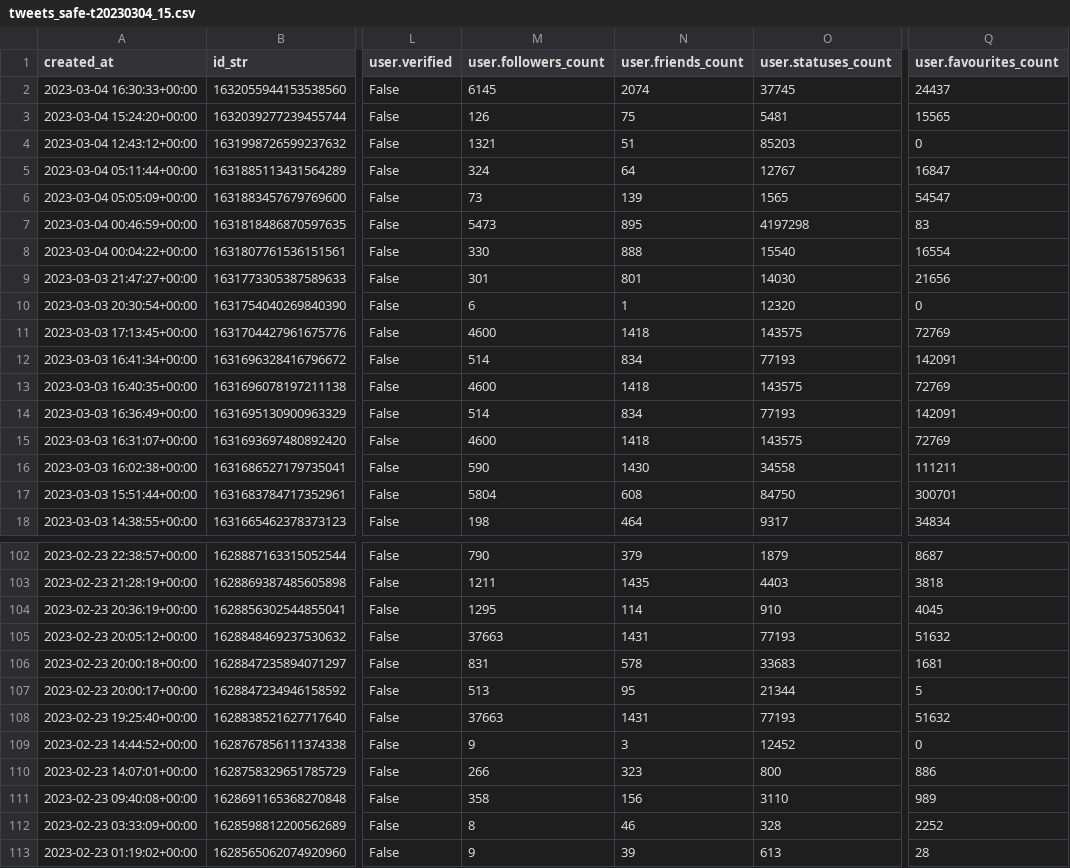
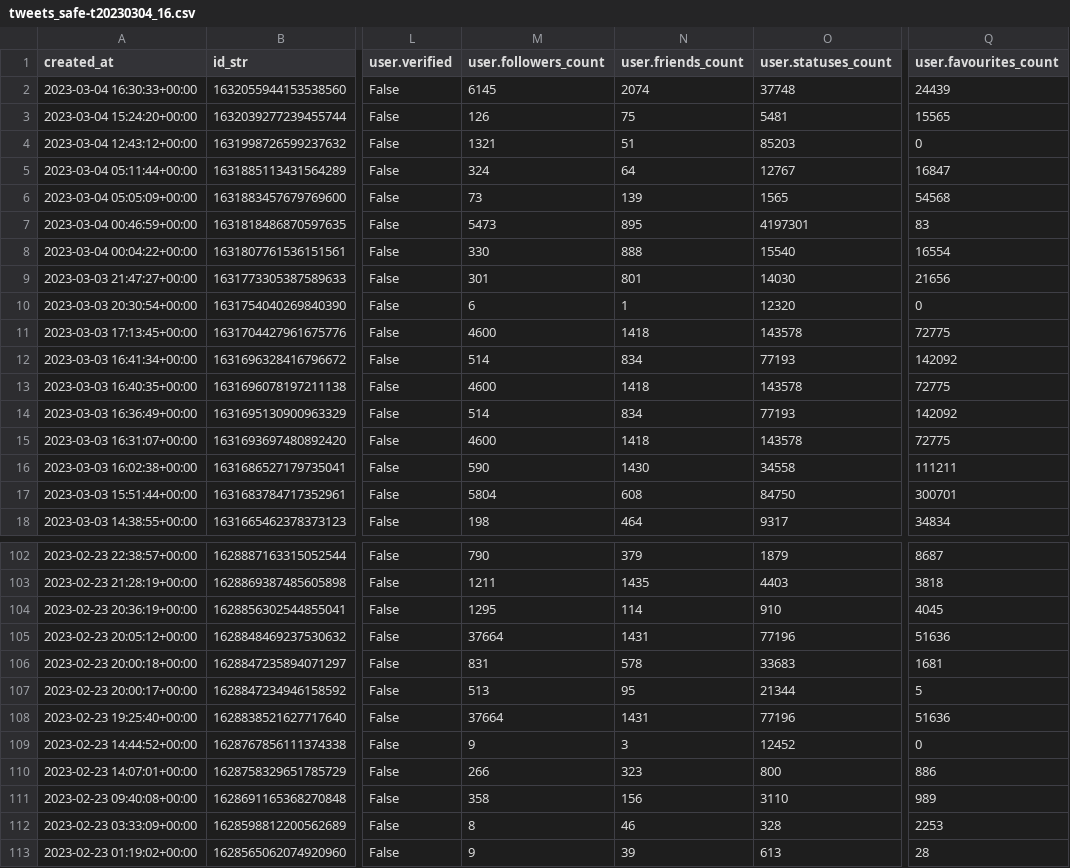
Before and after one commit to chenhuifei01/lie-brary, a CSV file: lie_brary/data/raw_data/tweets_safe-t20230304_16.csv (was lie_brary/data/raw_data/tweets_safe-t20230304_15.csv), drawn as a sheet; only a part is shown, gaps mark what is left out; the diff covers the shown part only; the diff names each change by its address in the sheet, - before the commit and + after, or states it on an @@ line.

```diff
--- a/lie_brary/data/raw_data/tweets_safe-t20230304_15.csv
+++ b/lie_brary/data/raw_data/tweets_safe-t20230304_16.csv
-O2 (user.statuses_count): 37745
+O2 (user.statuses_count): 37748
-Q2 (user.favourites_count): 24437
+Q2 (user.favourites_count): 24439
-Q6 (user.favourites_count): 54547
+Q6 (user.favourites_count): 54568
-O7 (user.statuses_count): 4197298
+O7 (user.statuses_count): 4197301
-O11 (user.statuses_count): 143575
+O11 (user.statuses_count): 143578
-Q11 (user.favourites_count): 72769
+Q11 (user.favourites_count): 72775
-Q12 (user.favourites_count): 142091
+Q12 (user.favourites_count): 142092
-O13 (user.statuses_count): 143575
+O13 (user.statuses_count): 143578
-Q13 (user.favourites_count): 72769
+Q13 (user.favourites_count): 72775
-Q14 (user.favourites_count): 142091
+Q14 (user.favourites_count): 142092
-O15 (user.statuses_count): 143575
+O15 (user.statuses_count): 143578
-Q15 (user.favourites_count): 72769
+Q15 (user.favourites_count): 72775
-M105 (user.followers_count): 37663
+M105 (user.followers_count): 37664
-O105 (user.statuses_count): 77193
+O105 (user.statuses_count): 77196
-Q105 (user.favourites_count): 51632
+Q105 (user.favourites_count): 51636
-M108 (user.followers_count): 37663
+M108 (user.followers_count): 37664
-O108 (user.statuses_count): 77193
+O108 (user.statuses_count): 77196
-Q108 (user.favourites_count): 51632
+Q108 (user.favourites_count): 51636
-Q112 (user.favourites_count): 2252
+Q112 (user.favourites_count): 2253
```
Also changed, not shown: 63 edited cells elsewhere in this file, lie_brary/data/cleaned_data/cleaned_data.csv, 2 other files.
